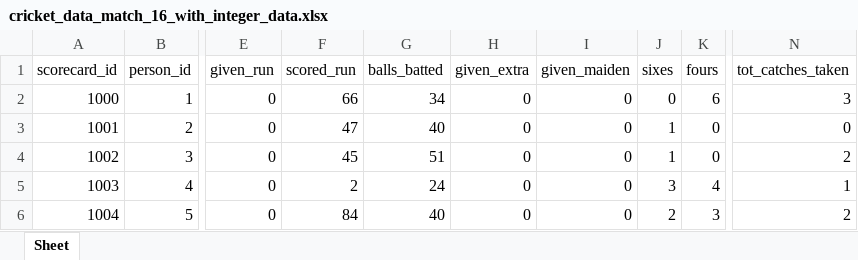
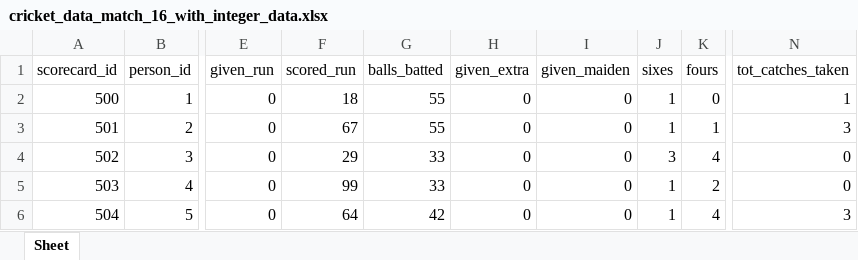
Before and after one commit to shadmantabib/CSE-216-DB_project_Cricitup, an Excel workbook: CRICITUP/cricket_data_match_16_with_integer_data.xlsx, sheet Sheet, drawn as a sheet; only a part is shown, gaps mark what is left out; values as stored, in another font and other column widths than the file's, no borders; the diff covers the shown part only; the diff names each change by its address in the sheet, - before the commit and + after, or states it on an @@ line.

```diff
--- a/CRICITUP/cricket_data_match_16_with_integer_data.xlsx (sheet Sheet)
+++ b/CRICITUP/cricket_data_match_16_with_integer_data.xlsx (sheet Sheet)
-A2 (scorecard_id): 1000
+A2 (scorecard_id): 500
-F2 (scored_run): 66
+F2 (scored_run): 18
-G2 (balls_batted): 34
+G2 (balls_batted): 55
-J2 (sixes): 0
+J2 (sixes): 1
-K2 (fours): 6
+K2 (fours): 0
-N2 (tot_catches_taken): 3
+N2 (tot_catches_taken): 1
-A3 (scorecard_id): 1001
+A3 (scorecard_id): 501
-F3 (scored_run): 47
+F3 (scored_run): 67
-G3 (balls_batted): 40
+G3 (balls_batted): 55
-K3 (fours): 0
+K3 (fours): 1
-N3 (tot_catches_taken): 0
+N3 (tot_catches_taken): 3
-A4 (scorecard_id): 1002
+A4 (scorecard_id): 502
-F4 (scored_run): 45
+F4 (scored_run): 29
-G4 (balls_batted): 51
+G4 (balls_batted): 33
-J4 (sixes): 1
+J4 (sixes): 3
-K4 (fours): 0
+K4 (fours): 4
-N4 (tot_catches_taken): 2
+N4 (tot_catches_taken): 0
-A5 (scorecard_id): 1003
+A5 (scorecard_id): 503
-F5 (scored_run): 2
+F5 (scored_run): 99
-G5 (balls_batted): 24
+G5 (balls_batted): 33
-J5 (sixes): 3
+J5 (sixes): 1
-K5 (fours): 4
+K5 (fours): 2
-N5 (tot_catches_taken): 1
+N5 (tot_catches_taken): 0
-A6 (scorecard_id): 1004
+A6 (scorecard_id): 504
-F6 (scored_run): 84
+F6 (scored_run): 64
-G6 (balls_batted): 40
+G6 (balls_batted): 42
-J6 (sixes): 2
+J6 (sixes): 1
-K6 (fours): 3
+K6 (fours): 4
-N6 (tot_catches_taken): 2
+N6 (tot_catches_taken): 3
```
Also changed, not shown: 17 added rows, 6 removed rows and 61 edited cells elsewhere in this sheet, 15 other files.
